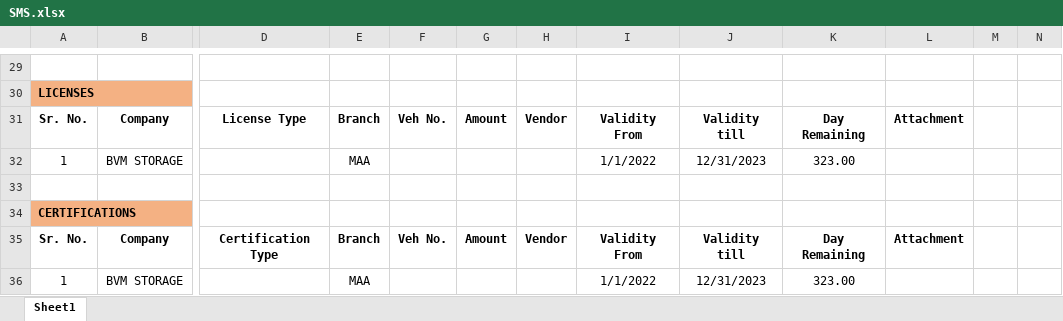
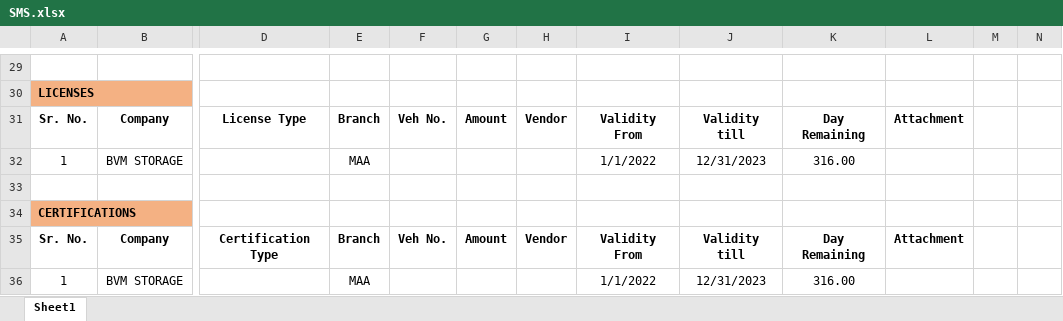
Before and after one commit to josevinoth/sms_project, an Excel workbook: Requirements/SMS.xlsx, sheet Sheet1, drawn as a sheet; only a part is shown, gaps mark what is left out; values as stored, in another font and other column widths than the file's, no borders; conditional formats not drawn; the diff covers the shown part only; the diff names each change by its address in the sheet, - before the commit and + after, or states it on an @@ line.

```diff
--- a/Requirements/SMS.xlsx (sheet Sheet1)
+++ b/Requirements/SMS.xlsx (sheet Sheet1)
-K32: 323.00
+K32: 316.00
-K36: 323.00
+K36: 316.00
```
Also changed, not shown: 7 edited cells and cell formats elsewhere in this sheet, Requirements/Requirments_v6.0.xlsx, 9 other files.
